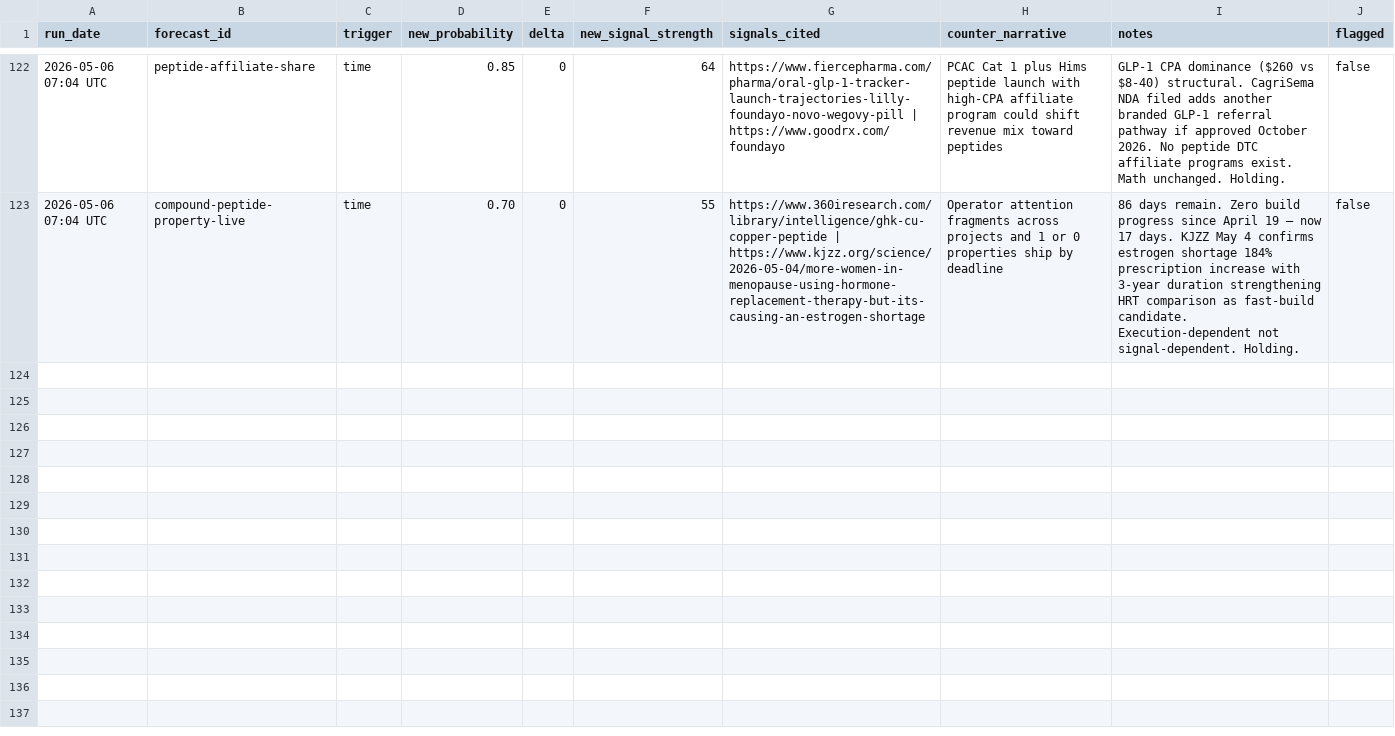
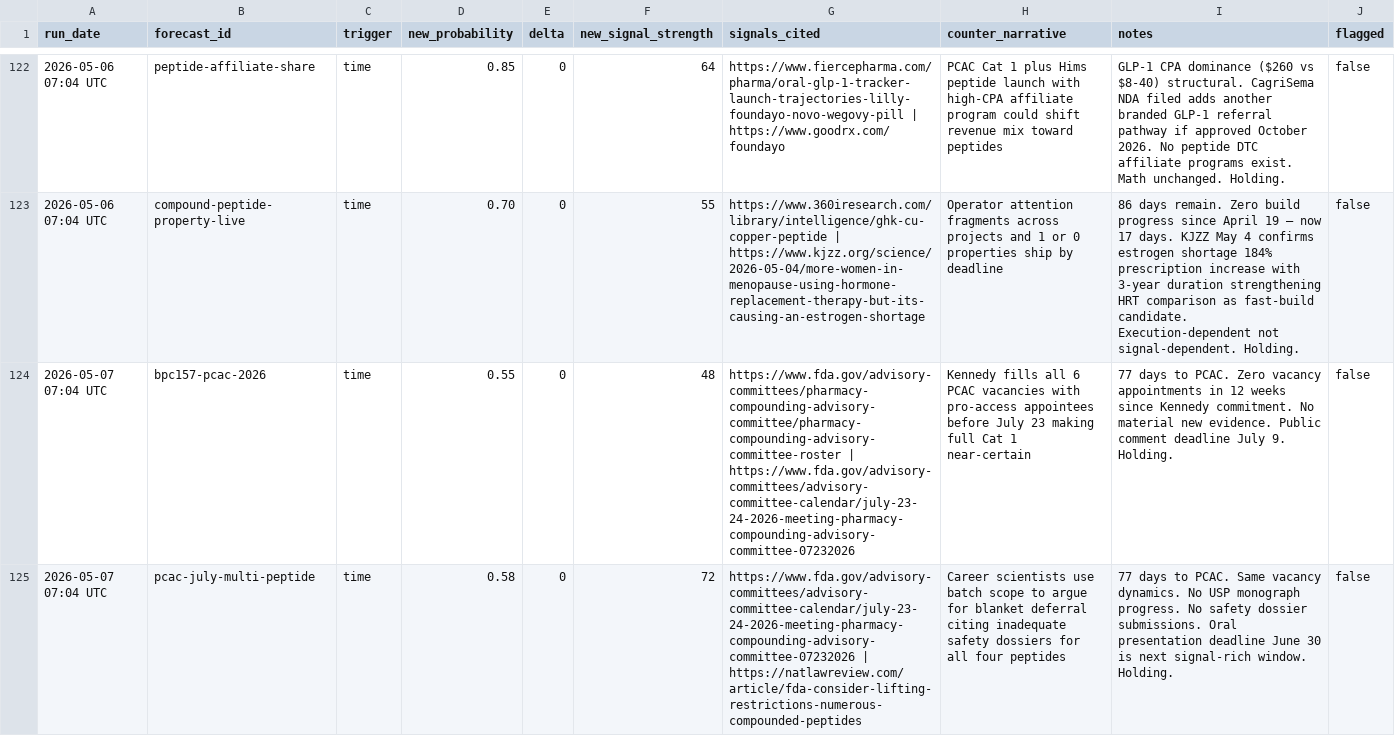
Before and after one commit to iacobp/thecompoundgroup, a TSV file: barque/ra/ra_log.tsv, drawn as a sheet; only a part is shown, gaps mark what is left out; the diff covers the shown part only; the diff names each change by its address in the sheet, - before the commit and + after, or states it on an @@ line.

Commit message:
Barque: sync files for 2026-05-07 brief

```diff
--- a/barque/ra/ra_log.tsv
+++ b/barque/ra/ra_log.tsv
+row 124: 2026-05-07 07:04 UTC | bpc157-pcac-2026 | time | 0.55 | 0 | 48 | https://www.fda.gov/advisory-committees/pharmacy-compounding-advisory-committee/pharmacy-compounding-advisory-committee-roster | https://www.fda.gov/advisory-committees/advisory-committee-calendar/july-23-24-2026-meeting-pharmacy-compounding-advisory-committee-07232026 | Kennedy fills all 6 PCAC vacancies with pro-access appointees before July 23 making full Cat 1 near-certain | 77 days to PCAC. Zero vacancy appointments in 12 weeks since Kennedy commitment. No material new evidence. Public comment deadline July 9. Holding. | false
+row 125: 2026-05-07 07:04 UTC | pcac-july-multi-peptide | time | 0.58 | 0 | 72 | https://www.fda.gov/advisory-committees/advisory-committee-calendar/july-23-24-2026-meeting-pharmacy-compounding-advisory-committee-07232026 | https://natlawreview.com/article/fda-consider-lifting-restrictions-numerous-compounded-peptides | Career scientists use batch scope to argue for blanket deferral citing inadequate safety dossiers for all four peptides | 77 days to PCAC. Same vacancy dynamics. No USP monograph progress. No safety dossier submissions. Oral presentation deadline June 30 is next signal-rich window. Holding. | false
```
Also changed, not shown: 5 added rows elsewhere in this file, 1 other file.
